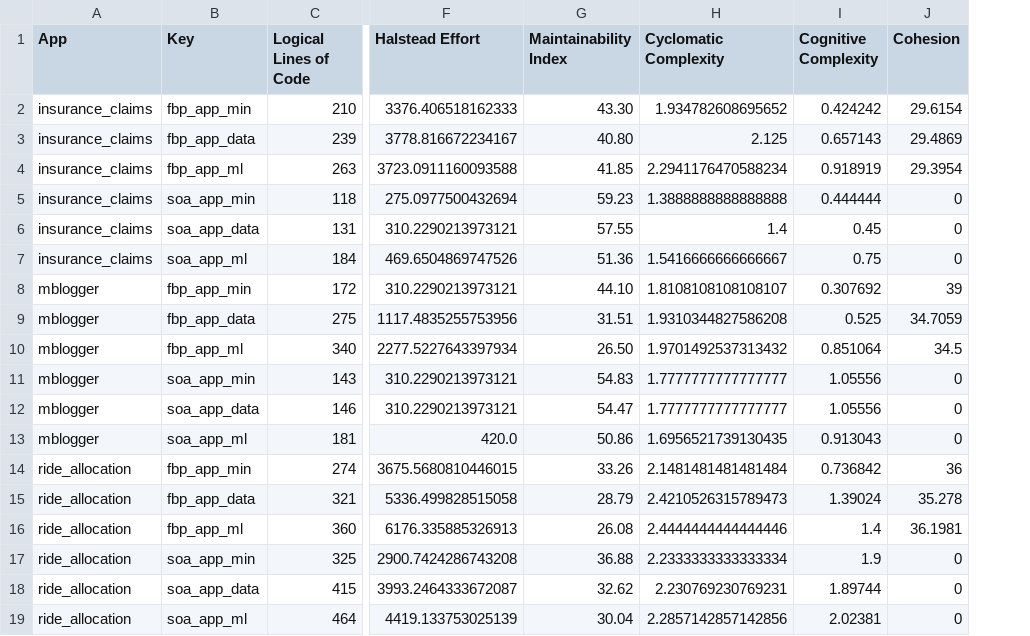
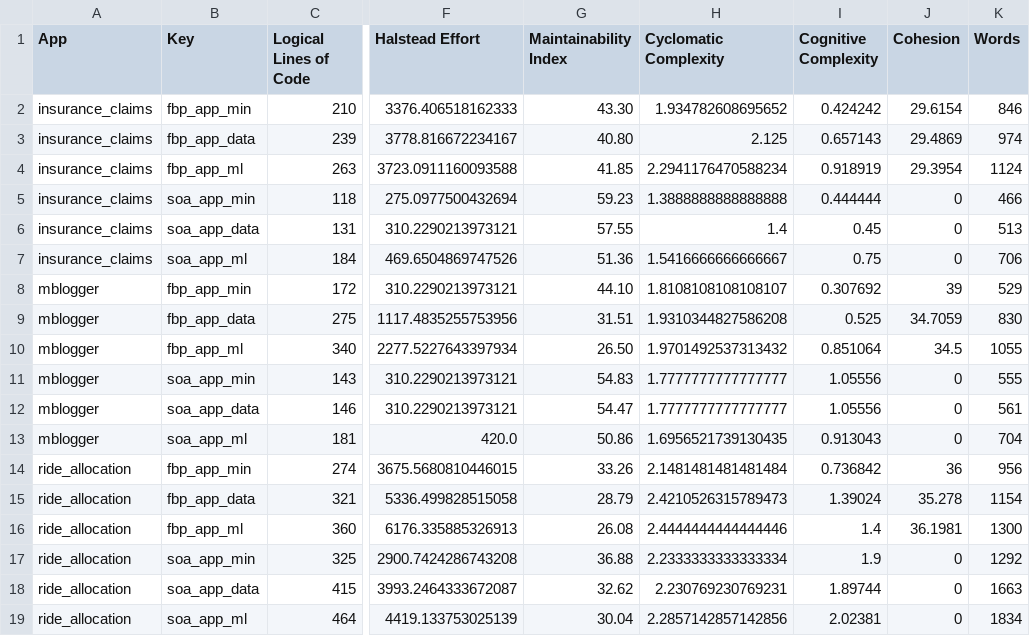
Before and after one commit to mlatcl/fbp-vs-soa, a CSV file: results.csv, drawn as a sheet; only a part is shown, gaps mark what is left out; the diff names each change by its address in the sheet, - before the commit and + after, or states it on an @@ line.

Commit message:
adding words count metric

```diff
--- a/results.csv
+++ b/results.csv
+column K (Words), rows 2-19: 846 | 974 | 1124 | 466 | 513 | 706 | 529 | 830 | 1055 | 555 | 561 | 704 | 956 | 1154 | 1300 | 1292 | 1663 | 1834
```
Also changed, not shown: 1 other file.
